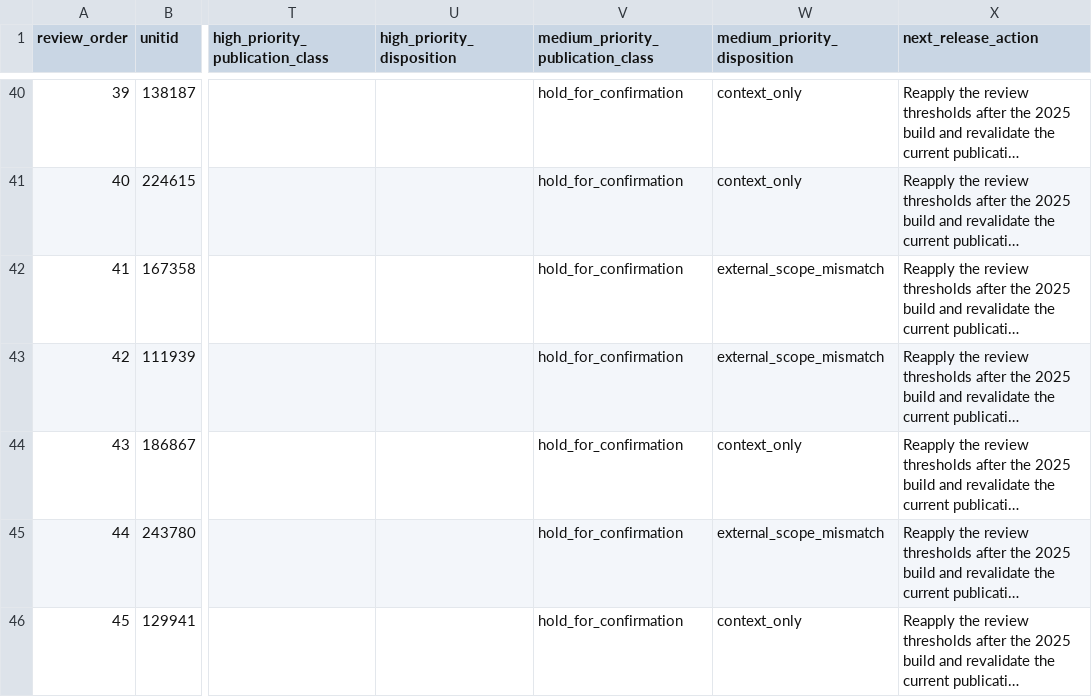
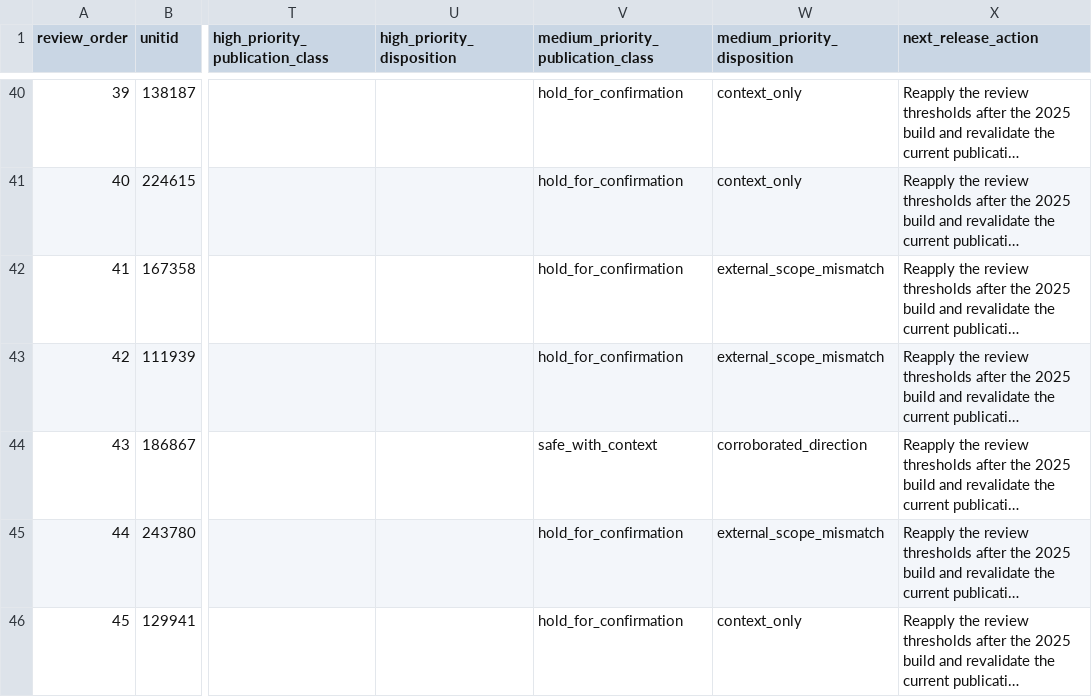
Before and after one commit to Joseph-Th/higher_education_and_immigration_demo, a CSV file: downloads/candidate_year_qa_watchlist.csv, drawn as a sheet; only a part is shown, gaps mark what is left out; long unchanged cells end in …; the diff names each change by its address in the sheet, - before the commit and + after, or states it on an @@ line.

```diff
--- a/downloads/candidate_year_qa_watchlist.csv
+++ b/downloads/candidate_year_qa_watchlist.csv
-V44: hold_for_confirmation
+V44: safe_with_context
-W44 (medium_priority_disposition): context_only
+W44 (medium_priority_disposition): corroborated_direction
```
Also changed, not shown: downloads/medium_priority_category_diagnostic.csv, downloads/medium_qa_resolution_log.csv, 13 other files.
